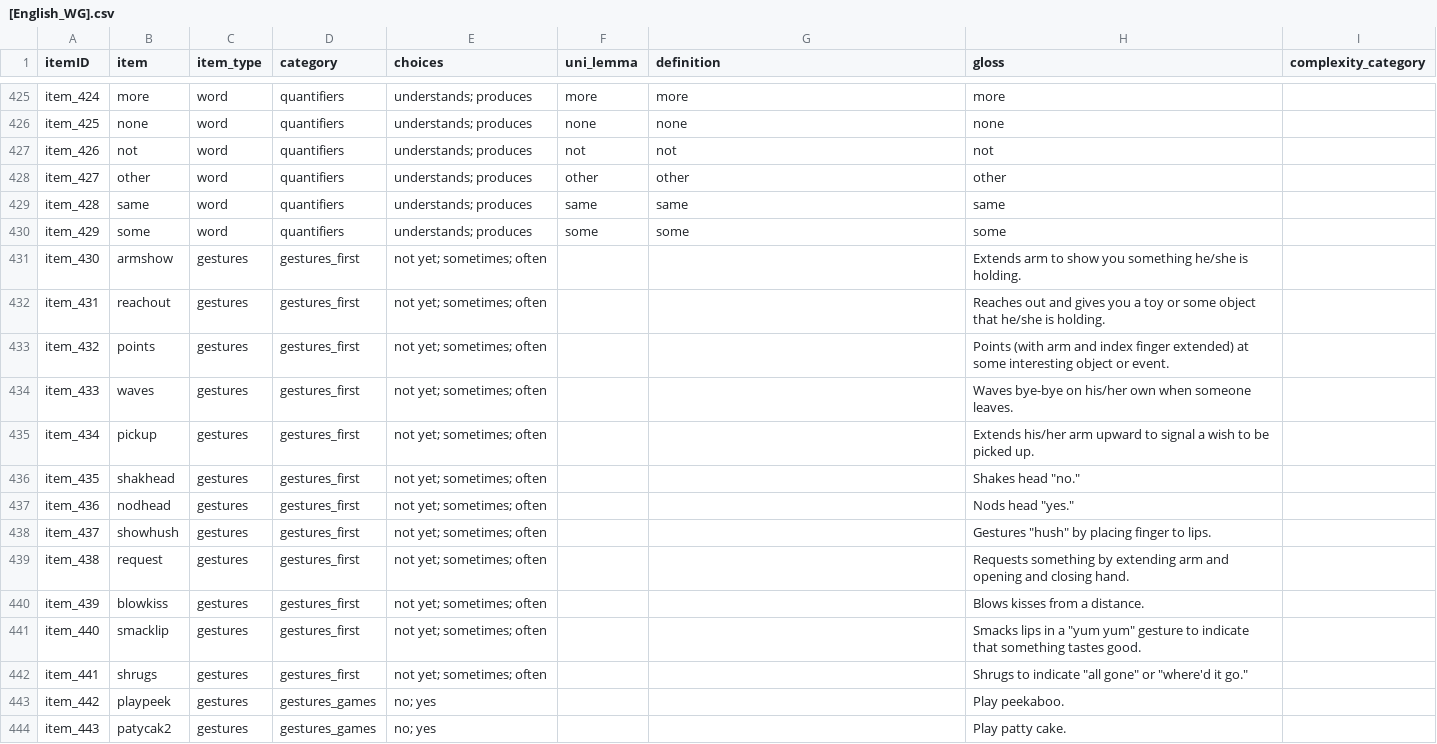
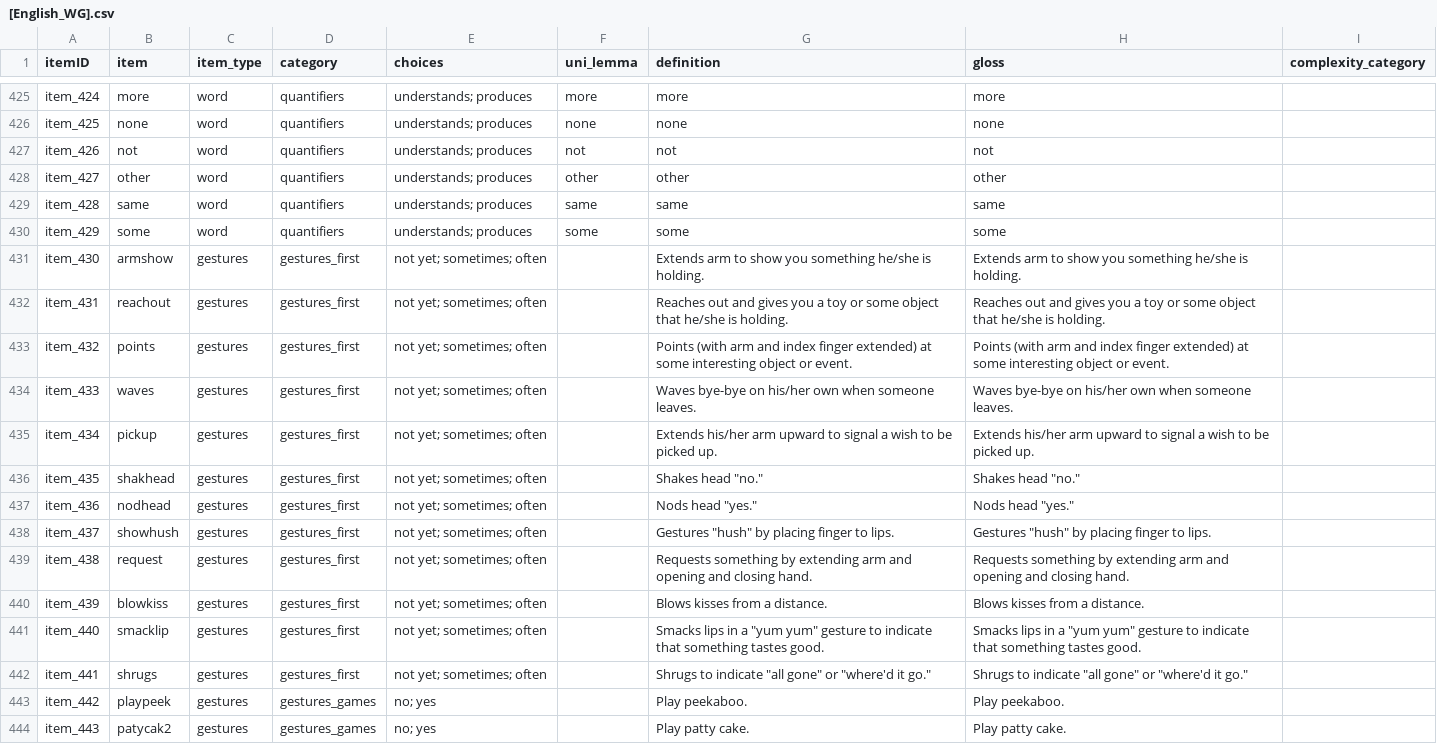
Before and after one commit to langcog/web-cdi, a CSV file: webcdi/cdi_form_csv/[English_WG].csv, drawn as a sheet; only a part is shown, gaps mark what is left out; the diff covers the shown part only.

Commit message:
Fixed parsing of gesture items in parent UI. Tweaks confirmation page

```diff
--- a/webcdi/cdi_form_csv/[English_WG].csv
+++ b/webcdi/cdi_form_csv/[English_WG].csv
@@ -430,15 +430,15 @@ item_428,same,word,quantifiers,understands; produces,same,same,same,
 item_429,some,word,quantifiers,understands; produces,some,some,some,
-item_430,armshow,gestures,gestures_first,not yet; sometimes; often,,,Extends arm to show you something he/she is holding.,
-item_431,reachout,gestures,gestures_first,not yet; sometimes; often,,,Reaches out and gives you a toy or some object that he/she is holding.,
-item_432,points,gestures,gestures_first,not yet; sometimes; often,,,Points (with arm and index finger extended) at some interesting object or event.,
-item_433,waves,gestures,gestures_first,not yet; sometimes; often,,,Waves bye-bye on his/her own when someone leaves.,
-item_434,pickup,gestures,gestures_first,not yet; sometimes; often,,,Extends his/her arm upward to signal a wish to be picked up.,
-item_435,shakhead,gestures,gestures_first,not yet; sometimes; often,,,"Shakes head ""no.""",
-item_436,nodhead,gestures,gestures_first,not yet; sometimes; often,,,"Nods head ""yes.""",
-item_437,showhush,gestures,gestures_first,not yet; sometimes; often,,,"Gestures ""hush"" by placing finger to lips.",
-item_438,request,gestures,gestures_first,not yet; sometimes; often,,,Requests something by extending arm and opening and closing hand.,
-item_439,blowkiss,gestures,gestures_first,not yet; sometimes; often,,,Blows kisses from a distance.,
-item_440,smacklip,gestures,gestures_first,not yet; sometimes; often,,,"Smacks lips in a ""yum yum"" gesture to indicate that something tastes good.",
-item_441,shrugs,gestures,gestures_first,not yet; sometimes; often,,,"Shrugs to indicate ""all gone"" or ""where'd it go.""",
-item_442,playpeek,gestures,gestures_games,no; yes,,,Play peekaboo.,
-item_443,patycak2,gestures,gestures_games,no; yes,,,Play patty cake.,
+item_430,armshow,gestures,gestures_first,not yet; sometimes; often,,Extends arm to show you something he/she is holding.,Extends arm to show you something he/she is holding.,
+item_431,reachout,gestures,gestures_first,not yet; sometimes; often,,Reaches out and gives you a toy or some object that he/she is holding.,Reaches out and gives you a toy or some object that he/she is holding.,
+item_432,points,gestures,gestures_first,not yet; sometimes; often,,Points (with arm and index finger extended) at some interesting object or event.,Points (with arm and index finger extended) at some interesting object or event.,
+item_433,waves,gestures,gestures_first,not yet; sometimes; often,,Waves bye-bye on his/her own when someone leaves.,Waves bye-bye on his/her own when someone leaves.,
+item_434,pickup,gestures,gestures_first,not yet; sometimes; often,,Extends his/her arm upward to signal a wish to be picked up.,Extends his/her arm upward to signal a wish to be picked up.,
+item_435,shakhead,gestures,gestures_first,not yet; sometimes; often,,"Shakes head ""no.""","Shakes head ""no.""",
+item_436,nodhead,gestures,gestures_first,not yet; sometimes; often,,"Nods head ""yes.""","Nods head ""yes.""",
+item_437,showhush,gestures,gestures_first,not yet; sometimes; often,,"Gestures ""hush"" by placing finger to lips.","Gestures ""hush"" by placing finger to lips.",
+item_438,request,gestures,gestures_first,not yet; sometimes; often,,Requests something by extending arm and opening and closing hand.,Requests something by extending arm and opening and closing hand.,
+item_439,blowkiss,gestures,gestures_first,not yet; sometimes; often,,Blows kisses from a distance.,Blows kisses from a distance.,
+item_440,smacklip,gestures,gestures_first,not yet; sometimes; often,,"Smacks lips in a ""yum yum"" gesture to indicate that something tastes good.","Smacks lips in a ""yum yum"" gesture to indicate that something tastes good.",
+item_441,shrugs,gestures,gestures_first,not yet; sometimes; often,,"Shrugs to indicate ""all gone"" or ""where'd it go.""","Shrugs to indicate ""all gone"" or ""where'd it go.""",
+item_442,playpeek,gestures,gestures_games,no; yes,,Play peekaboo.,Play peekaboo.,
+item_443,patycak2,gestures,gestures_games,no; yes,,Play patty cake.,Play patty cake.,
```
Also changed, not shown: 49 edited cells elsewhere in this file, 1 other file.
